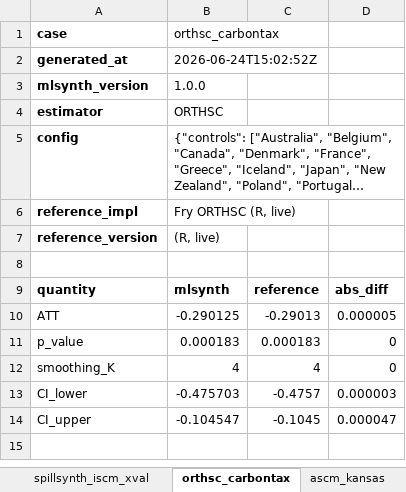
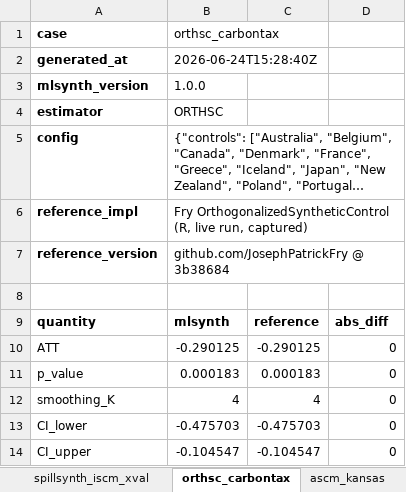
Before and after one commit to jgreathouse9/mlsynth, an Excel workbook: benchmarks/reference/comparisons.xlsx, sheet orthsc_carbontax, drawn as a sheet; long unchanged cells end in …; values as stored, in another font and other column widths than the file's, no borders; the diff names each change by its address in the sheet, - before the commit and + after, or states it on an @@ line.

```diff
--- a/benchmarks/reference/comparisons.xlsx (sheet orthsc_carbontax)
+++ b/benchmarks/reference/comparisons.xlsx (sheet orthsc_carbontax)
-B2: 2026-06-24T15:02:52Z
+B2: 2026-06-24T15:28:40Z
-B6: Fry ORTHSC (R, live)
+B6: Fry OrthogonalizedSyntheticControl (R, live run, captured)
-B7: (R, live)
+B7: github.com/JosephPatrickFry @ 3b38684
-C10: -0.29013
+C10: -0.290125
-D10: 0.000005
+D10: 0
-C13: -0.4757
+C13: -0.475703
-D13: 0.000003
+D13: 0
-C14: -0.1045
+C14: -0.104547
-D14: 0.000047
+D14: 0
```
Also changed, not shown: sheet summary, sheet malo_basque, sheet mscmt_basque, sheet mcnnm_prop99, sheet sdid_prop99, sheet pensynth_prop99, 19 more sheets, 25 other files.
